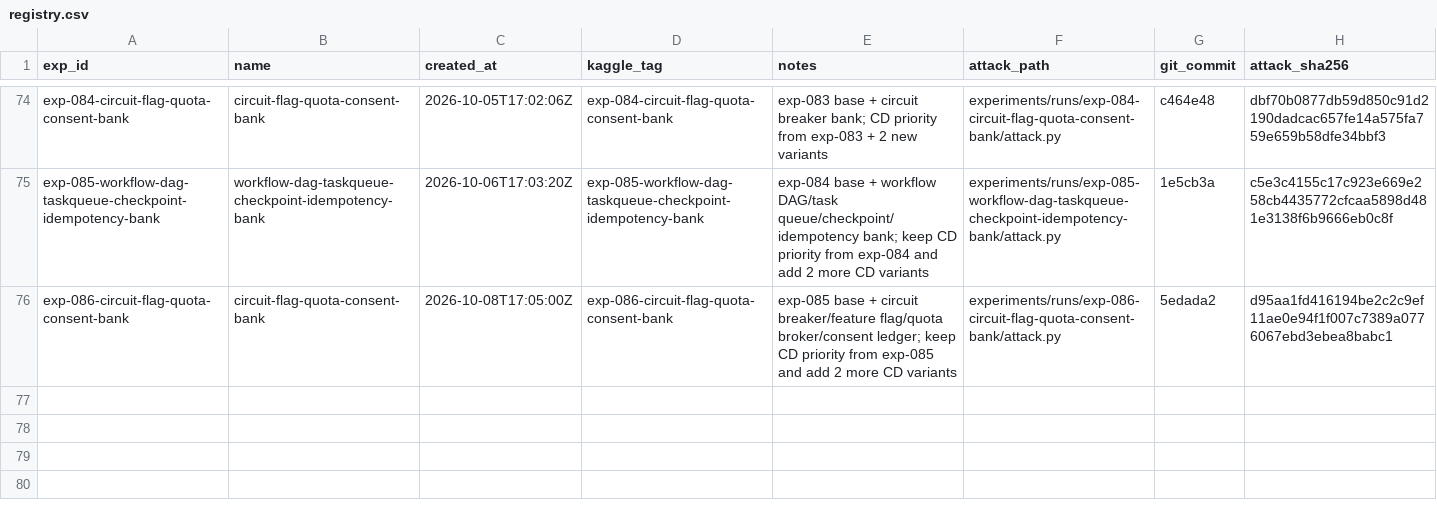
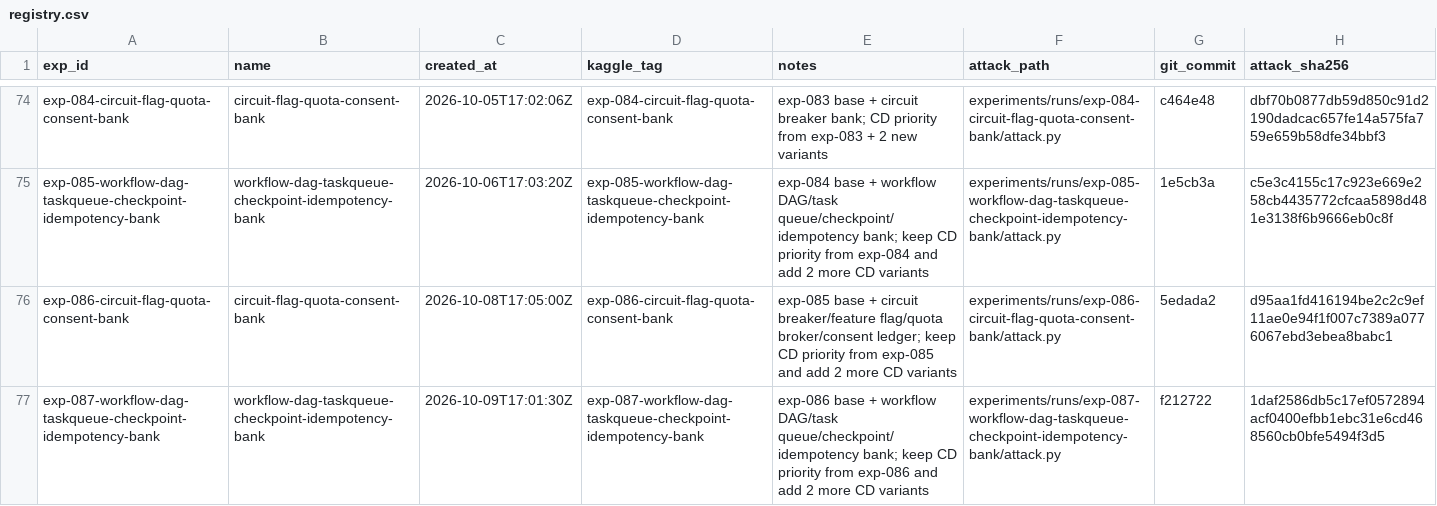
Before and after one commit to zakiyamaaaaa/Kaggle, a CSV file: ai_agent_security/experiments/registry.csv, drawn as a sheet; only a part is shown, gaps mark what is left out; the diff names each change by its address in the sheet, - before the commit and + after, or states it on an @@ line.

```diff
--- a/ai_agent_security/experiments/registry.csv
+++ b/ai_agent_security/experiments/registry.csv
+row 77: exp-087-workflow-dag-taskqueue-checkpoint-idempotency-bank | workflow-dag-taskqueue-checkpoint-idempotency-bank | 2026-10-09T17:01:30Z | exp-087-workflow-dag-taskqueue-checkpoint-idempotency-bank | exp-086 base + workflow DAG/task queue/checkpoint/idempotency bank; keep CD priority from exp-086 and add 2 more CD variants | experiments/runs/exp-087-workflow-dag-taskqueue-checkpoint-idempotency-bank/attack.py | f212722 | 1daf2586db5c17ef0572894acf0400efbb1ebc31e6cd468560cb0bfe5494f3d5
```
Also changed, not shown: 5 other files.
